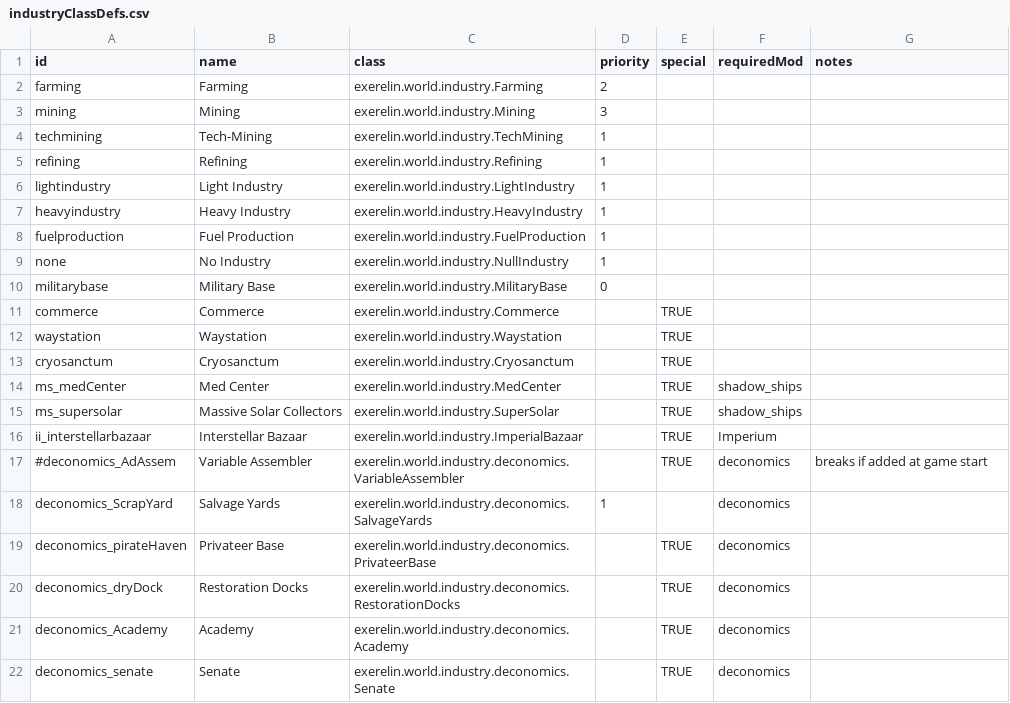
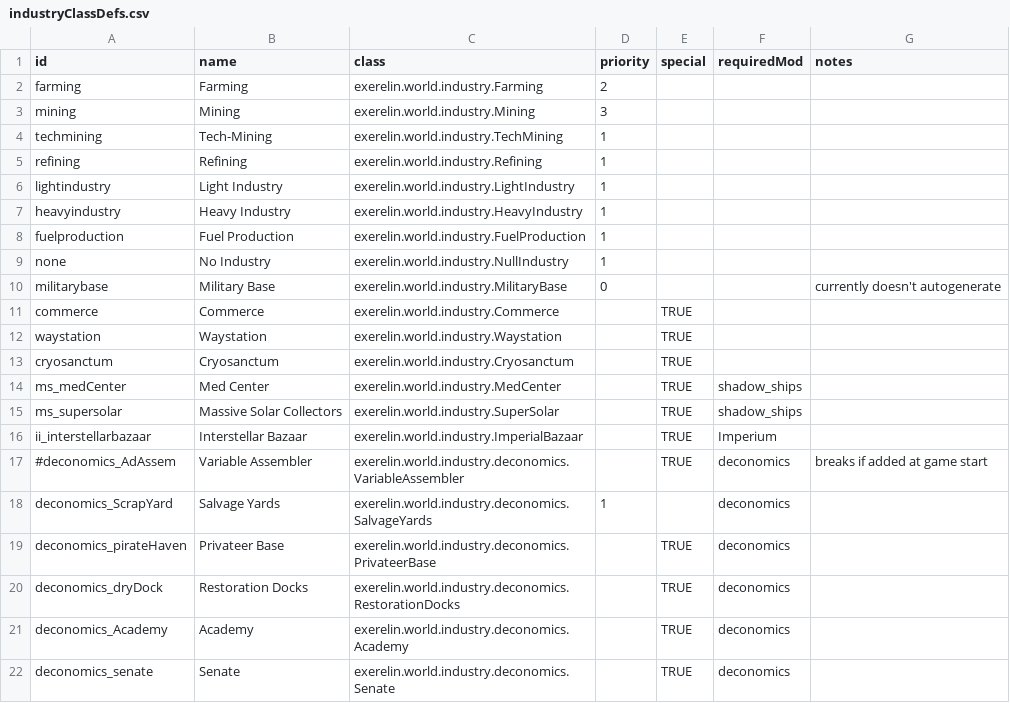
Before and after one commit to Histidine91/Nexerelin, a CSV file: data/config/exerelin/industryClassDefs.csv, drawn as a sheet.

```diff
--- a/data/config/exerelin/industryClassDefs.csv
+++ b/data/config/exerelin/industryClassDefs.csv
@@ -9,3 +9,3 @@ fuelproduction,Fuel Production,exerelin.world.industry.FuelProduction,1,,,
 none,No Industry,exerelin.world.industry.NullIndustry,1,,,
-militarybase,Military Base,exerelin.world.industry.MilitaryBase,0,,,
+militarybase,Military Base,exerelin.world.industry.MilitaryBase,0,,,currently doesn't autogenerate
 commerce,Commerce,exerelin.world.industry.Commerce,,TRUE,,
```
Also changed, not shown: 10 other files.
